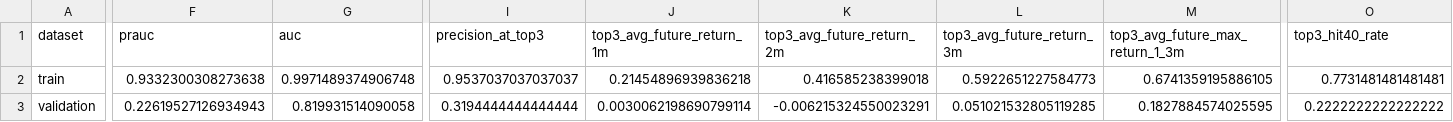
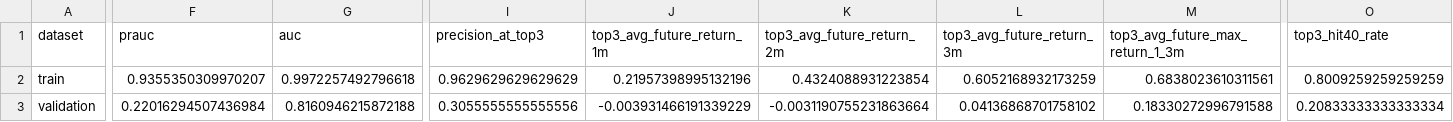
Before and after one commit to James1424/XGB_tail_boom_3000, a CSV file: outputs/final_train_validation_test_metrics.csv, drawn as a sheet; only a part is shown, gaps mark what is left out; the diff covers the shown part only; the diff names each change by its address in the sheet, - before the commit and + after, or states it on an @@ line.

```diff
--- a/outputs/final_train_validation_test_metrics.csv
+++ b/outputs/final_train_validation_test_metrics.csv
-F2 (prauc): 0.9332300308273638
+F2 (prauc): 0.9355350309970207
-G2 (auc): 0.9971489374906748
+G2 (auc): 0.9972257492796618
-I2 (precision_at_top3): 0.9537037037037037
+I2 (precision_at_top3): 0.9629629629629629
-J2 (top3_avg_future_return_1m): 0.21454896939836218
+J2 (top3_avg_future_return_1m): 0.21957398995132196
-K2 (top3_avg_future_return_2m): 0.416585238399018
+K2 (top3_avg_future_return_2m): 0.4324088931223854
-L2 (top3_avg_future_return_3m): 0.5922651227584773
+L2 (top3_avg_future_return_3m): 0.6052168932173259
-M2 (top3_avg_future_max_return_1_3m): 0.6741359195886105
+M2 (top3_avg_future_max_return_1_3m): 0.6838023610311561
-O2 (top3_hit40_rate): 0.7731481481481481
+O2 (top3_hit40_rate): 0.8009259259259259
-F3 (prauc): 0.22619527126934943
+F3 (prauc): 0.22016294507436984
-G3 (auc): 0.819931514090058
+G3 (auc): 0.8160946215872188
-I3 (precision_at_top3): 0.3194444444444444
+I3 (precision_at_top3): 0.3055555555555556
-J3 (top3_avg_future_return_1m): 0.0030062198690799114
+J3 (top3_avg_future_return_1m): -0.003931466191339229
-K3 (top3_avg_future_return_2m): -0.006215324550023291
+K3 (top3_avg_future_return_2m): -0.0031190755231863664
-L3 (top3_avg_future_return_3m): 0.051021532805119285
+L3 (top3_avg_future_return_3m): 0.04136868701758102
-M3 (top3_avg_future_max_return_1_3m): 0.1827884574025595
+M3 (top3_avg_future_max_return_1_3m): 0.18330272996791588
-O3 (top3_hit40_rate): 0.2222222222222222
+O3 (top3_hit40_rate): 0.20833333333333334
```
Also changed, not shown: 76 edited cells elsewhere in this file, outputs/feature_weight_ablation_summary.csv, outputs/five_seed_average_feature_importance.csv, 16 other files.
